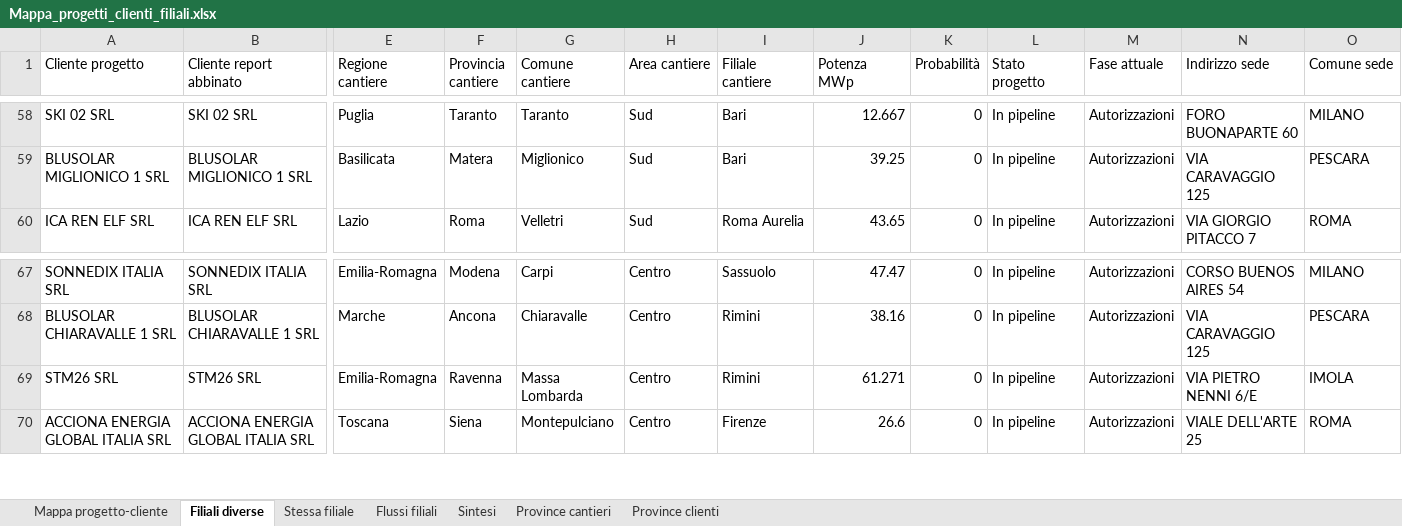
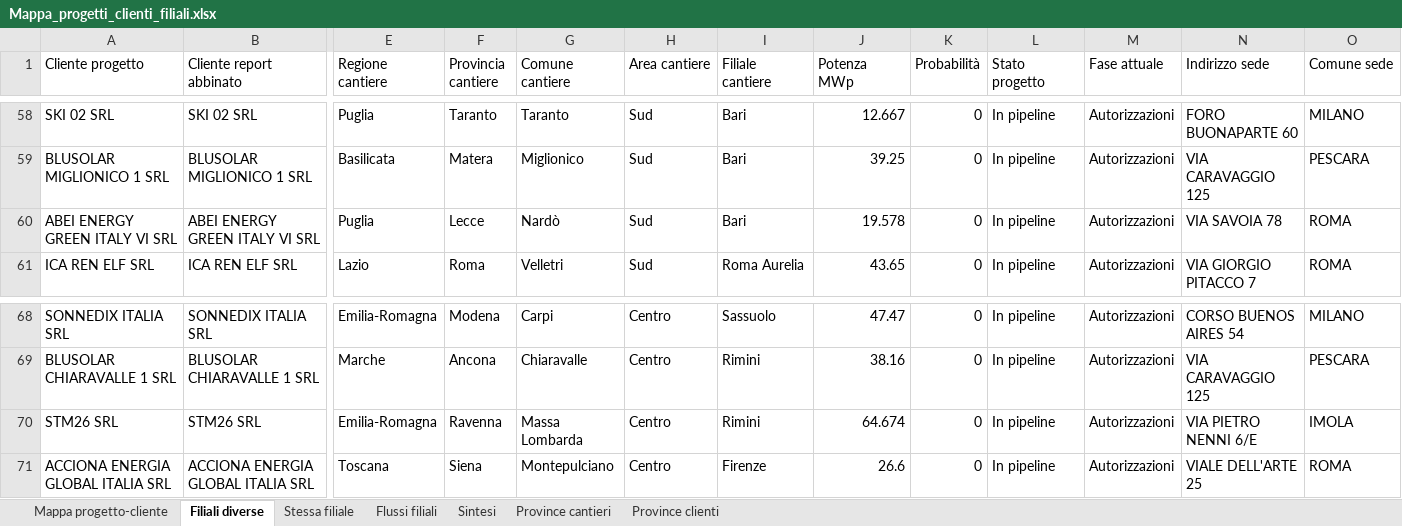
Before and after one commit to EmAnzi3/pv_echarts, an Excel workbook: output/Mappa_progetti_clienti_filiali.xlsx, sheet Filiali diverse, drawn as a sheet; only a part is shown, gaps mark what is left out; values as stored, in another font and other column widths than the file's, no borders; addresses are those after the commit; rows hold the shown columns only; the diff names each change by its address in the sheet, - before the commit and + after, or states it on an @@ line.

```diff
--- a/output/Mappa_progetti_clienti_filiali.xlsx (sheet Filiali diverse)
+++ b/output/Mappa_progetti_clienti_filiali.xlsx (sheet Filiali diverse)
+row 60: ABEI ENERGY GREEN ITALY VI SRL | ABEI ENERGY GREEN ITALY VI SRL | Puglia | Lecce | Nardò | Sud | Bari | 19.578 | 0 | In pipeline | Autorizzazioni | VIA SAVOIA 78 | ROMA
-J70 (Potenza MWp): 61.271
+J70 (Potenza MWp): 64.674
```
Also changed, not shown: sheet Mappa progetto-cliente, sheet Flussi filiali, sheet Province cantieri, sheet Province clienti, sheet Sintesi, input/report_salesforce.xlsx, output/audit_abbinamenti.xlsx, 1 other file.
